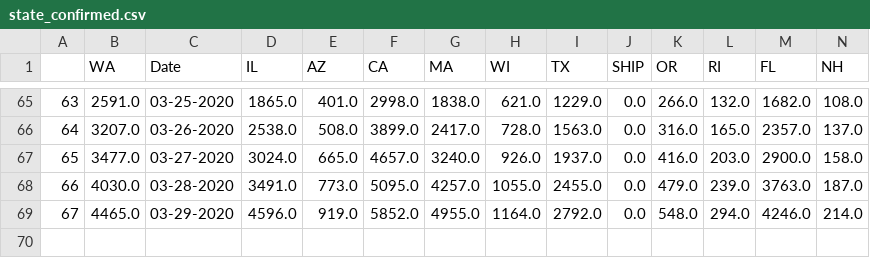
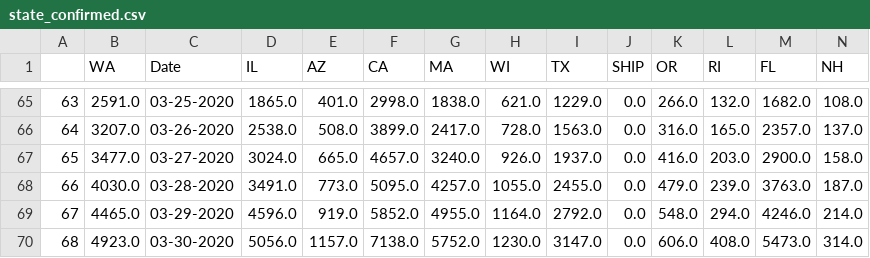
Before and after one commit to nearwalden/covid-compute, a CSV file: data/state_confirmed.csv, drawn as a sheet; only a part is shown, gaps mark what is left out; rows hold the shown columns only; the diff names each change by its address in the sheet, - before the commit and + after, or states it on an @@ line.

```diff
--- a/data/state_confirmed.csv
+++ b/data/state_confirmed.csv
+row 70: 68 | 4923.0 | 03-30-2020 | 5056.0 | 1157.0 | 7138.0 | 5752.0 | 1230.0 | 3147.0 | 0.0 | 606.0 | 408.0 | 5473.0 | 314.0
```
Also changed, not shown: data/state_deaths.csv, 2 other files.
